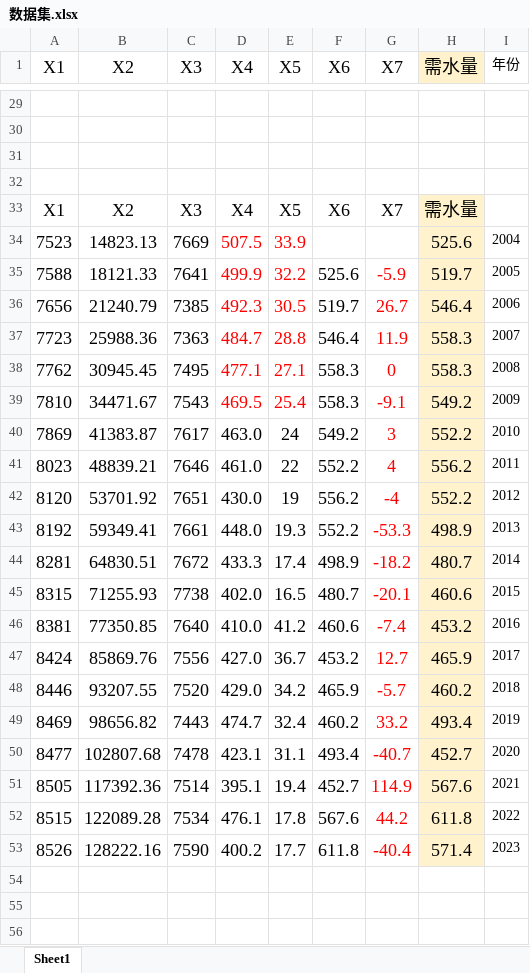
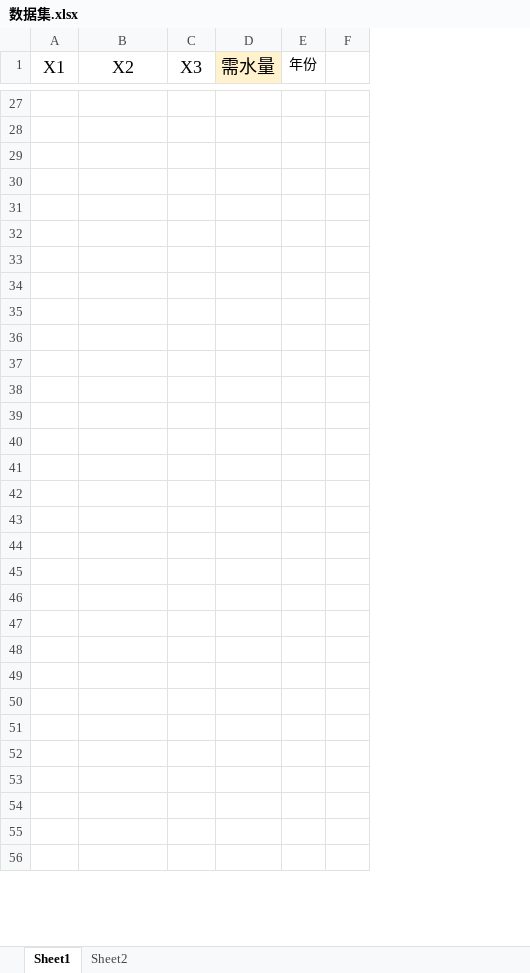
Before and after one commit to Beryl-zby/PSO-BP, an Excel workbook: 程序/数据集.xlsx, sheet Sheet1, drawn as a sheet; only a part is shown, gaps mark what is left out; values as stored, in another font and other column widths than the file's, no borders; removed rows and columns are numbered as before the commit, all else as after; the diff covers the shown part only; the diff names each change by its address in the sheet, - before the commit and + after, or states it on an @@ line.

```diff
--- a/程序/数据集.xlsx (sheet Sheet1)
+++ b/程序/数据集.xlsx (sheet Sheet1)
+sheet tab: Sheet2
-column D (X4), rows 33-53: X4 | 507.5 | 499.9 | 492.3 | 484.7 | 477.1 | 469.5 | 463.0 | 461.0 | 430.0 | 448.0 | 433.3 | 402.0 | 410.0 | 427.0 | 429.0 | 474.7 | 423.1 | 395.1 | 476.1 | 400.2
-column E (X5), rows 33-53: X5 | 33.9 | 32.2 | 30.5 | 28.8 | 27.1 | 25.4 | 24 | 22 | 19 | 19.3 | 17.4 | 16.5 | 41.2 | 36.7 | 34.2 | 32.4 | 31.1 | 19.4 | 17.8 | 17.7
-column F (X6), rows 33-53: X6 |  | 525.6 | 519.7 | 546.4 | 558.3 | 558.3 | 549.2 | 552.2 | 556.2 | 552.2 | 498.9 | 480.7 | 460.6 | 453.2 | 465.9 | 460.2 | 493.4 | 452.7 | 567.6 | 611.8
-column G (X7), rows 33-53: X7 |  | -5.9 | 26.7 | 11.9 | 0 | -9.1 | 3 | 4 | -4 | -53.3 | -18.2 | -20.1 | -7.4 | 12.7 | -5.7 | 33.2 | -40.7 | 114.9 | 44.2 | -40.4
+column F, empty
-row 31: X1 | X2 | X3 | X4 | X5 | X6 | X7 | 需水量
+row 31: (empty)
-D31:D51 fill: #FFF2CC
+D31:D51 fill: none
-row 32: 7523 | 14823.13 | 7669 | 507.5 | 33.9 |  |  | 525.6 | 2004
+row 32: (empty)
-row 33: 7588 | 18121.33 | 7641 | 499.9 | 32.2 | 525.6 | -5.9 | 519.7 | 2005
+row 33: (empty)
-row 34: 7656 | 21240.79 | 7385 | 492.3 | 30.5 | 519.7 | 26.7 | 546.4 | 2006
+row 34: (empty)
-row 35: 7723 | 25988.36 | 7363 | 484.7 | 28.8 | 546.4 | 11.9 | 558.3 | 2007
+row 35: (empty)
-row 36: 7762 | 30945.45 | 7495 | 477.1 | 27.1 | 558.3 | 0 | 558.3 | 2008
+row 36: (empty)
-row 37: 7810 | 34471.67 | 7543 | 469.5 | 25.4 | 558.3 | -9.1 | 549.2 | 2009
+row 37: (empty)
-row 38: 7869 | 41383.87 | 7617 | 463.0 | 24 | 549.2 | 3 | 552.2 | 2010
+row 38: (empty)
-row 39: 8023 | 48839.21 | 7646 | 461.0 | 22 | 552.2 | 4 | 556.2 | 2011
+row 39: (empty)
-row 40: 8120 | 53701.92 | 7651 | 430.0 | 19 | 556.2 | -4 | 552.2 | 2012
+row 40: (empty)
-row 41: 8192 | 59349.41 | 7661 | 448.0 | 19.3 | 552.2 | -53.3 | 498.9 | 2013
+row 41: (empty)
-row 42: 8281 | 64830.51 | 7672 | 433.3 | 17.4 | 498.9 | -18.2 | 480.7 | 2014
+row 42: (empty)
-row 43: 8315 | 71255.93 | 7738 | 402.0 | 16.5 | 480.7 | -20.1 | 460.6 | 2015
+row 43: (empty)
-row 44: 8381 | 77350.85 | 7640 | 410.0 | 41.2 | 460.6 | -7.4 | 453.2 | 2016
+row 44: (empty)
-row 45: 8424 | 85869.76 | 7556 | 427.0 | 36.7 | 453.2 | 12.7 | 465.9 | 2017
+row 45: (empty)
-row 46: 8446 | 93207.55 | 7520 | 429.0 | 34.2 | 465.9 | -5.7 | 460.2 | 2018
+row 46: (empty)
-row 47: 8469 | 98656.82 | 7443 | 474.7 | 32.4 | 460.2 | 33.2 | 493.4 | 2019
+row 47: (empty)
-row 48: 8477 | 102807.68 | 7478 | 423.1 | 31.1 | 493.4 | -40.7 | 452.7 | 2020
+row 48: (empty)
-row 49: 8505 | 117392.36 | 7514 | 395.1 | 19.4 | 452.7 | 114.9 | 567.6 | 2021
+row 49: (empty)
-row 50: 8515 | 122089.28 | 7534 | 476.1 | 17.8 | 567.6 | 44.2 | 611.8 | 2022
+row 50: (empty)
-row 51: 8526 | 128222.16 | 7590 | 400.2 | 17.7 | 611.8 | -40.4 | 571.4 | 2023
+row 51: (empty)
+row 52: (empty)
+row 53: (empty)
```
Also changed, not shown: 18 added rows, 20 removed rows, 6 edited cells and cell formats elsewhere in this sheet, 7 other files.
